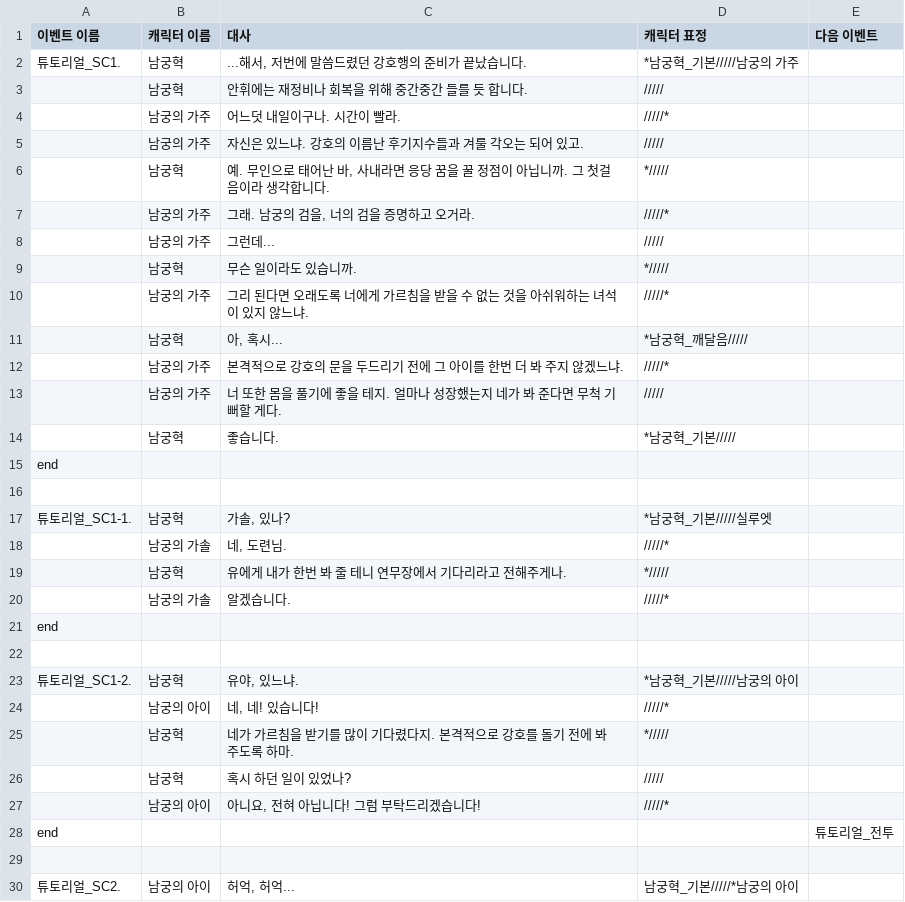
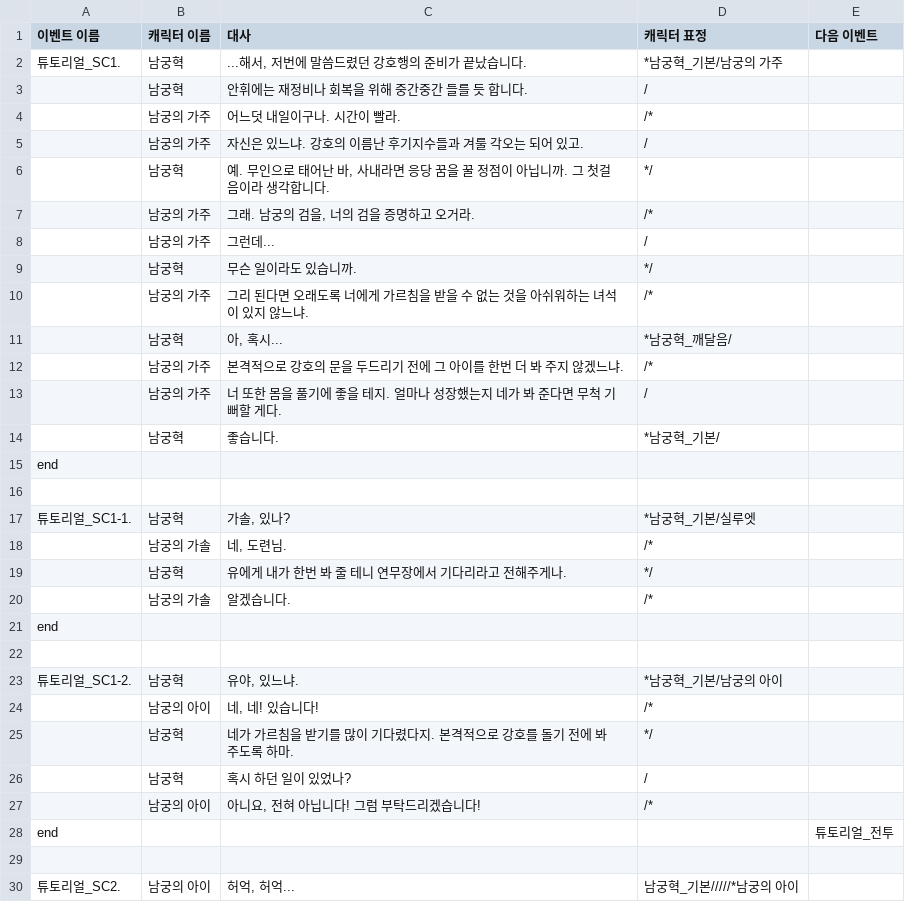
Before and after one commit to BbaGoun/Fan_Game2, a CSV file: Assets/TalkCSVs/튜토리얼_스크립트.csv, drawn as a sheet; only a part is shown; the diff covers the shown part only.

```diff
--- a/Assets/TalkCSVs/튜토리얼_스크립트.csv
+++ b/Assets/TalkCSVs/튜토리얼_스크립트.csv
@@ -1,28 +1,28 @@
 이벤트 이름|캐릭터 이름|대사|캐릭터 표정|다음 이벤트
-튜토리얼_SC1.|남궁혁|...해서, 저번에 말씀드렸던 강호행의 준비가 끝났습니다.|*남궁혁_기본/////남궁의 가주|
-|남궁혁|안휘에는 재정비나 회복을 위해 중간중간 들를 듯 합니다.|/////|
-|남궁의 가주|어느덧 내일이구나. 시간이 빨라.|/////*|
-|남궁의 가주|자신은 있느냐. 강호의 이름난 후기지수들과 겨룰 각오는 되어 있고.|/////|
-|남궁혁|예. 무인으로 태어난 바, 사내라면 응당 꿈을 꿀 정점이 아닙니까. 그 첫걸음이라 생각합니다.|*/////|
-|남궁의 가주|그래. 남궁의 검을, 너의 검을 증명하고 오거라.|/////*|
-|남궁의 가주|그런데...|/////|
-|남궁혁|무슨 일이라도 있습니까.|*/////|
-|남궁의 가주|그리 된다면 오래도록 너에게 가르침을 받을 수 없는 것을 아쉬워하는 녀석이 있지 않느냐.|/////*|
-|남궁혁|아, 혹시...|*남궁혁_깨달음/////|
-|남궁의 가주|본격적으로 강호의 문을 두드리기 전에 그 아이를 한번 더 봐 주지 않겠느냐.|/////*|
-|남궁의 가주|너 또한 몸을 풀기에 좋을 테지. 얼마나 성장했는지 네가 봐 준다면 무척 기뻐할 게다.|/////|
-|남궁혁|좋습니다. |*남궁혁_기본/////|
+튜토리얼_SC1.|남궁혁|...해서, 저번에 말씀드렸던 강호행의 준비가 끝났습니다.|*남궁혁_기본/남궁의 가주|
+|남궁혁|안휘에는 재정비나 회복을 위해 중간중간 들를 듯 합니다.|/|
+|남궁의 가주|어느덧 내일이구나. 시간이 빨라.|/*|
+|남궁의 가주|자신은 있느냐. 강호의 이름난 후기지수들과 겨룰 각오는 되어 있고.|/|
+|남궁혁|예. 무인으로 태어난 바, 사내라면 응당 꿈을 꿀 정점이 아닙니까. 그 첫걸음이라 생각합니다.|*/|
+|남궁의 가주|그래. 남궁의 검을, 너의 검을 증명하고 오거라.|/*|
+|남궁의 가주|그런데...|/|
+|남궁혁|무슨 일이라도 있습니까.|*/|
+|남궁의 가주|그리 된다면 오래도록 너에게 가르침을 받을 수 없는 것을 아쉬워하는 녀석이 있지 않느냐.|/*|
+|남궁혁|아, 혹시...|*남궁혁_깨달음/|
+|남궁의 가주|본격적으로 강호의 문을 두드리기 전에 그 아이를 한번 더 봐 주지 않겠느냐.|/*|
+|남궁의 가주|너 또한 몸을 풀기에 좋을 테지. 얼마나 성장했는지 네가 봐 준다면 무척 기뻐할 게다.|/|
+|남궁혁|좋습니다. |*남궁혁_기본/|
 end||||
 ||||
-튜토리얼_SC1-1.|남궁혁|가솔, 있나?|*남궁혁_기본/////실루엣|
-|남궁의 가솔|네, 도련님.|/////*|
-|남궁혁|유에게 내가 한번 봐 줄 테니 연무장에서 기다리라고 전해주게나.|*/////|
-|남궁의 가솔|알겠습니다.|/////*|
+튜토리얼_SC1-1.|남궁혁|가솔, 있나?|*남궁혁_기본/실루엣|
+|남궁의 가솔|네, 도련님.|/*|
+|남궁혁|유에게 내가 한번 봐 줄 테니 연무장에서 기다리라고 전해주게나.|*/|
+|남궁의 가솔|알겠습니다.|/*|
 end||||
 ||||
-튜토리얼_SC1-2.|남궁혁|유야, 있느냐.|*남궁혁_기본/////남궁의 아이|
-|남궁의 아이|네, 네! 있습니다!|/////*|
-|남궁혁|네가 가르침을 받기를 많이 기다렸다지. 본격적으로 강호를 돌기 전에 봐 주도록 하마.|*/////|
-|남궁혁|혹시 하던 일이 있었나?|/////|
-|남궁의 아이|아니요, 전혀 아닙니다! 그럼 부탁드리겠습니다!|/////*|
+튜토리얼_SC1-2.|남궁혁|유야, 있느냐.|*남궁혁_기본/남궁의 아이|
+|남궁의 아이|네, 네! 있습니다!|/*|
+|남궁혁|네가 가르침을 받기를 많이 기다렸다지. 본격적으로 강호를 돌기 전에 봐 주도록 하마.|*/|
+|남궁혁|혹시 하던 일이 있었나?|/|
+|남궁의 아이|아니요, 전혀 아닙니다! 그럼 부탁드리겠습니다!|/*|
 end||||튜토리얼_전투
```
Also changed, not shown: 11 edited cells elsewhere in this file, Assets/TalkCSVs/스크립트_NPC.CSV, 11 other files.
